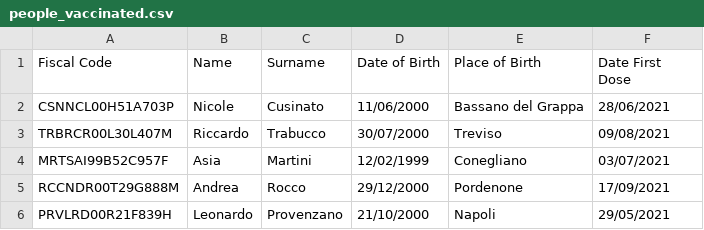
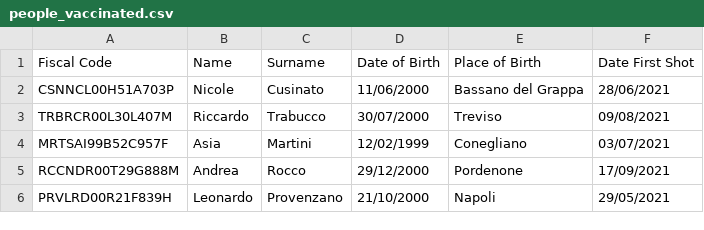
Before and after one commit to Asia122/booking-pass, a CSV file: people_vaccinated.csv, drawn as a sheet.

Commit message:
Update again people.vaccinated.csv

```diff
--- a/people_vaccinated.csv
+++ b/people_vaccinated.csv
@@ -1,2 +1,2 @@
-Fiscal Code,Name,Surname,Date of Birth,Place of Birth,Date First Dose
+Fiscal Code,Name,Surname,Date of Birth,Place of Birth,Date First Shot
 CSNNCL00H51A703P,Nicole,Cusinato,11/06/2000,Bassano del Grappa,28/06/2021
```
